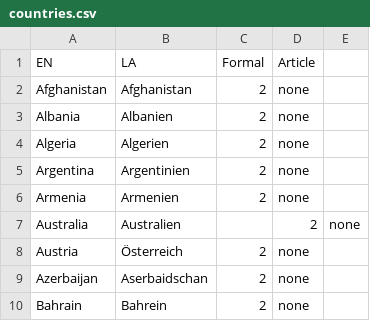
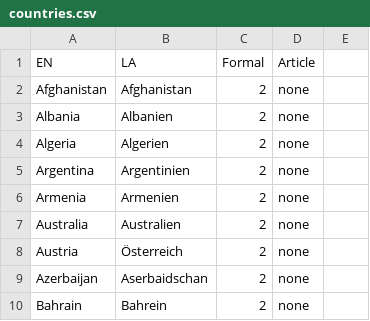
Before and after one commit to arseniikazmin/lang, a CSV file: languages/de/countries.csv, drawn as a sheet; only a part is shown.

Commit message:
Fixed minor issue
Line with Australia had double commas

```diff
--- a/languages/de/countries.csv
+++ b/languages/de/countries.csv
@@ -6,3 +6,3 @@ Argentina,Argentinien,2,none
 Armenia,Armenien,2,none
-Australia,Australien,,2,none
+Australia,Australien,2,none
 Austria,Österreich,2,none
```
